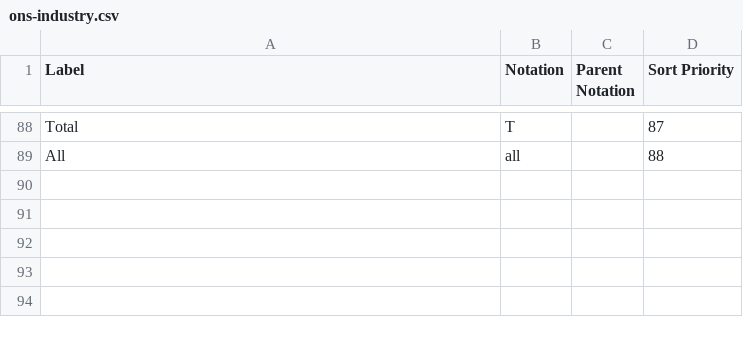
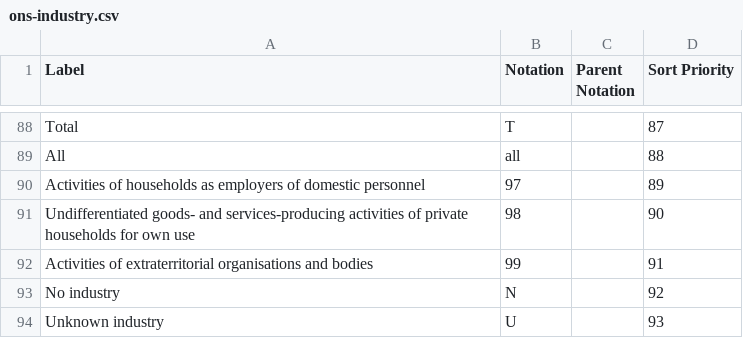
Before and after one commit to GSS-Cogs/family-trade, a CSV file: reference/codelists/ons-industry.csv, drawn as a sheet; only a part is shown, gaps mark what is left out; the diff names each change by its address in the sheet, - before the commit and + after, or states it on an @@ line.

Commit message:
Update ons-industry.csv

```diff
--- a/reference/codelists/ons-industry.csv
+++ b/reference/codelists/ons-industry.csv
+row 90: Activities of households as employers of domestic personnel | 97 |  | 89
+row 91: Undifferentiated goods- and services-producing activities of private households for own use | 98 |  | 90
+row 92: Activities of extraterritorial organisations and bodies | 99 |  | 91
+row 93: No industry | N |  | 92
+row 94: Unknown industry | U |  | 93
```
